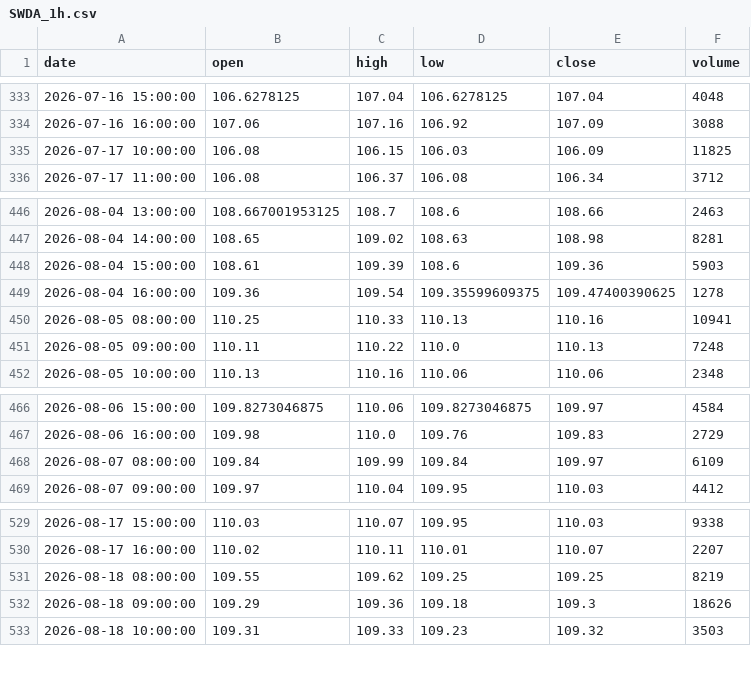
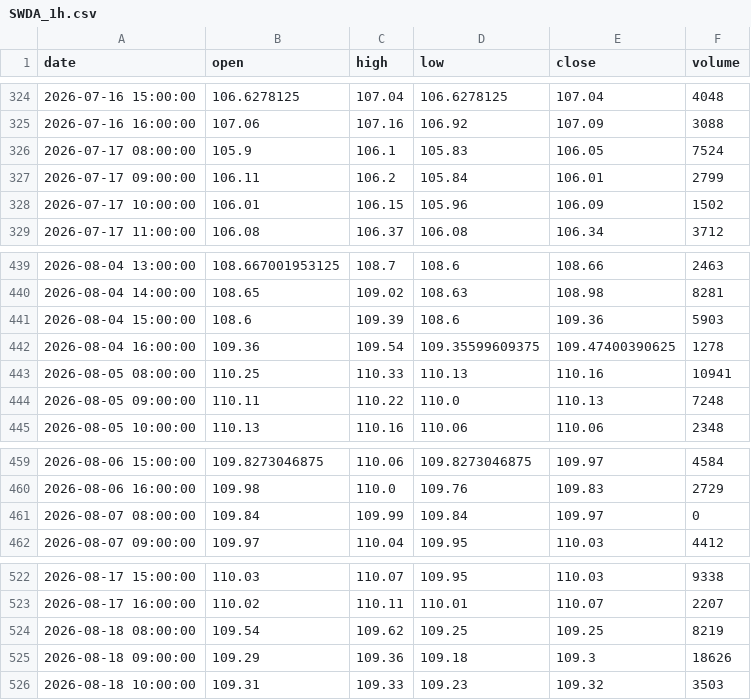
Before and after one commit to grahamgourlay-prog/Fortress2026, a CSV file: chart-pipeline/portfolio_data/portfolio_data/SWDA_1h.csv, drawn as a sheet; only a part is shown, gaps mark what is left out; the diff covers the shown part only.

```diff
--- a/chart-pipeline/portfolio_data/portfolio_data/SWDA_1h.csv
+++ b/chart-pipeline/portfolio_data/portfolio_data/SWDA_1h.csv
@@ -334,3 +325,5 @@ date,open,high,low,close,volume
 2026-07-16 16:00:00,107.06,107.16,106.92,107.09,3088
-2026-07-17 10:00:00,106.08,106.15,106.03,106.09,11825
+2026-07-17 08:00:00,105.9,106.1,105.83,106.05,7524
+2026-07-17 09:00:00,106.11,106.2,105.84,106.01,2799
+2026-07-17 10:00:00,106.01,106.15,105.96,106.09,1502
 2026-07-17 11:00:00,106.08,106.37,106.08,106.34,3712
@@ -447,3 +440,3 @@ date,open,high,low,close,volume
 2026-08-04 14:00:00,108.65,109.02,108.63,108.98,8281
-2026-08-04 15:00:00,108.61,109.39,108.6,109.36,5903
+2026-08-04 15:00:00,108.6,109.39,108.6,109.36,5903
 2026-08-04 16:00:00,109.36,109.54,109.35599609375,109.47400390625,1278
@@ -467,3 +460,3 @@ date,open,high,low,close,volume
 2026-08-06 16:00:00,109.98,110.0,109.76,109.83,2729
-2026-08-07 08:00:00,109.84,109.99,109.84,109.97,6109
+2026-08-07 08:00:00,109.84,109.99,109.84,109.97,0
 2026-08-07 09:00:00,109.97,110.04,109.95,110.03,4412
@@ -530,3 +523,3 @@ date,open,high,low,close,volume
 2026-08-17 16:00:00,110.02,110.11,110.01,110.07,2207
-2026-08-18 08:00:00,109.55,109.62,109.25,109.25,8219
+2026-08-18 08:00:00,109.54,109.62,109.25,109.25,8219
 2026-08-18 09:00:00,109.29,109.36,109.18,109.3,18626
```
Also changed, not shown: 9 added rows, 9 removed rows and 2 edited cells elsewhere in this file, chart-pipeline/portfolio_data/portfolio_data/CYBP_1h.csv, chart-pipeline/portfolio_data/portfolio_data/NUCG_1day.csv, 34 other files.
